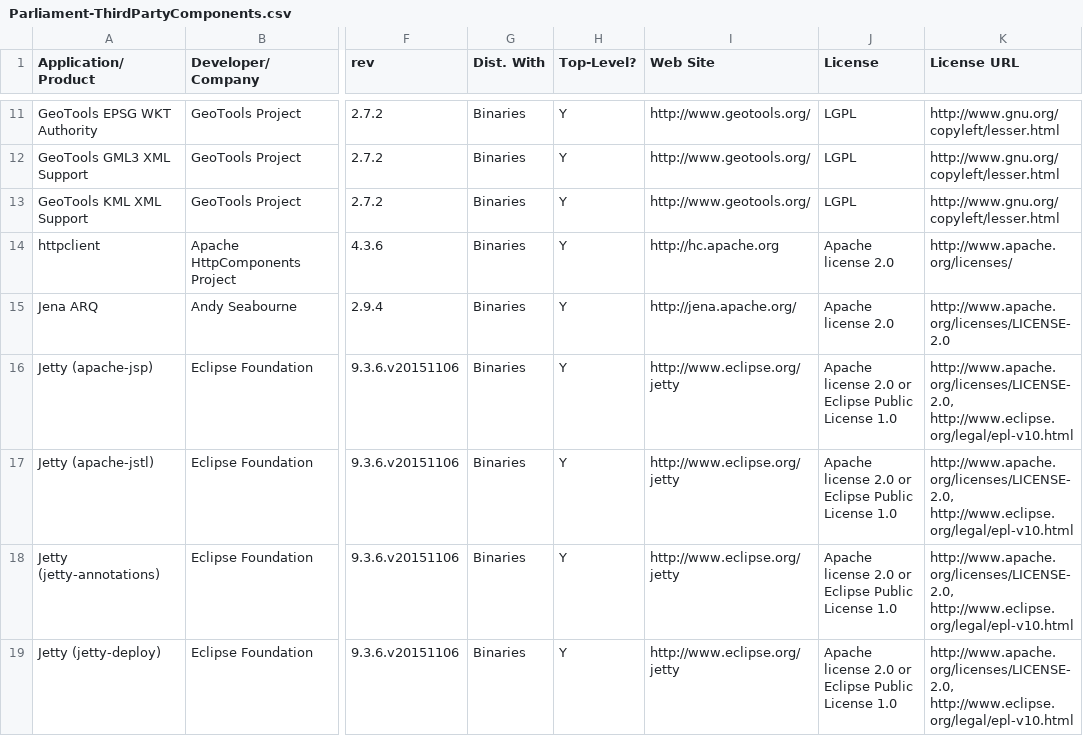
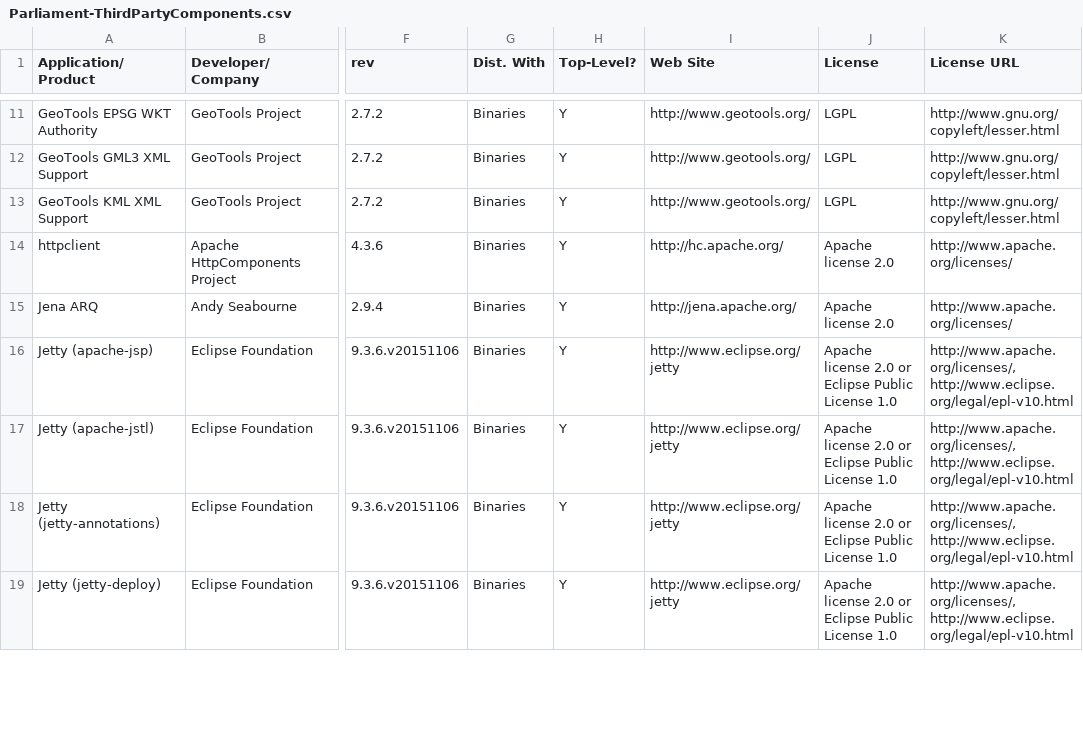
Before and after one commit to raytheonbbn/parliament, a CSV file: License/Parliament-ThirdPartyComponents.csv, drawn as a sheet; only a part is shown, gaps mark what is left out; the diff covers the shown part only; the diff names each change by its address in the sheet, - before the commit and + after, or states it on an @@ line.

Commit message:
Trued up the license files and tidied the files included in the Mac distribution

```diff
--- a/License/Parliament-ThirdPartyComponents.csv
+++ b/License/Parliament-ThirdPartyComponents.csv
-I14 (Web Site): http://hc.apache.org
+I14 (Web Site): http://hc.apache.org/
-K15 (License URL): http://www.apache.org/licenses/LICENSE-2.0
+K15 (License URL): http://www.apache.org/licenses/
-K16:K19 (License URL): http://www.apache.org/licenses/LICENSE-2.0, http://www.eclipse.org/legal/epl-v10.html
+K16:K19 (License URL): http://www.apache.org/licenses/, http://www.eclipse.org/legal/epl-v10.html
```
Also changed, not shown: 8 edited cells elsewhere in this file, 26 other files.
